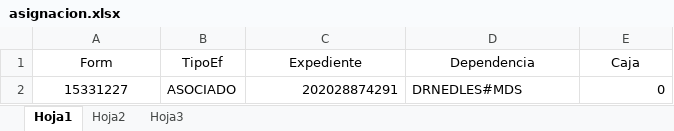
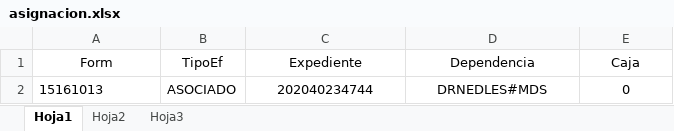
Before and after one commit to ezedoska/SUPER-Herramientas-REDLES, an Excel workbook: asignacion.xlsx, sheet Hoja1, drawn as a sheet; values as stored, in another font and other column widths than the file's, no borders; conditional formats not drawn; the diff names each change by its address in the sheet, - before the commit and + after, or states it on an @@ line.

```diff
--- a/asignacion.xlsx (sheet Hoja1)
+++ b/asignacion.xlsx (sheet Hoja1)
-A2 (Form): 15331227
+A2 (Form): 15161013
-A2 alignment: center
+A2 alignment: left
-C2 (Expediente): 202028874291
+C2 (Expediente): 202040234744
-C2 alignment: right
+C2 alignment: center
-D2 alignment: left
+D2 alignment: center
-E2 alignment: right
+E2 alignment: center
```
Also changed, not shown: 14 other files.
